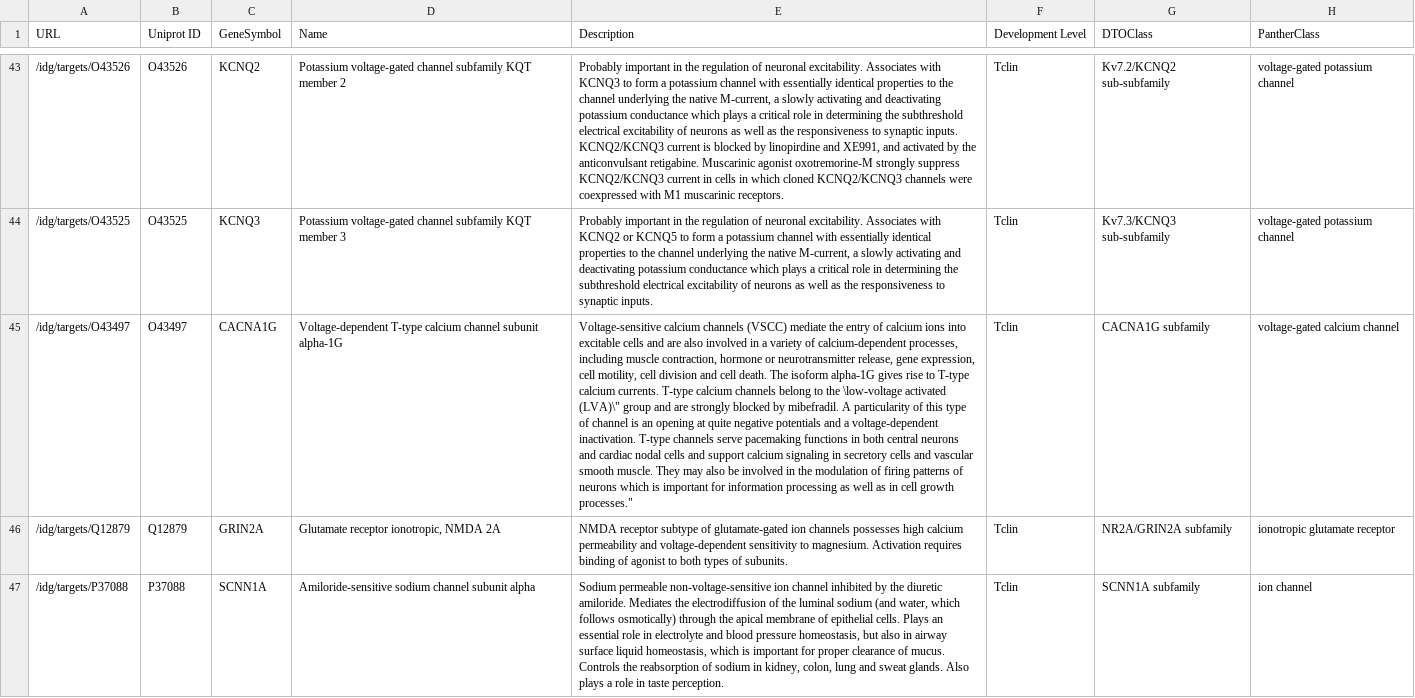
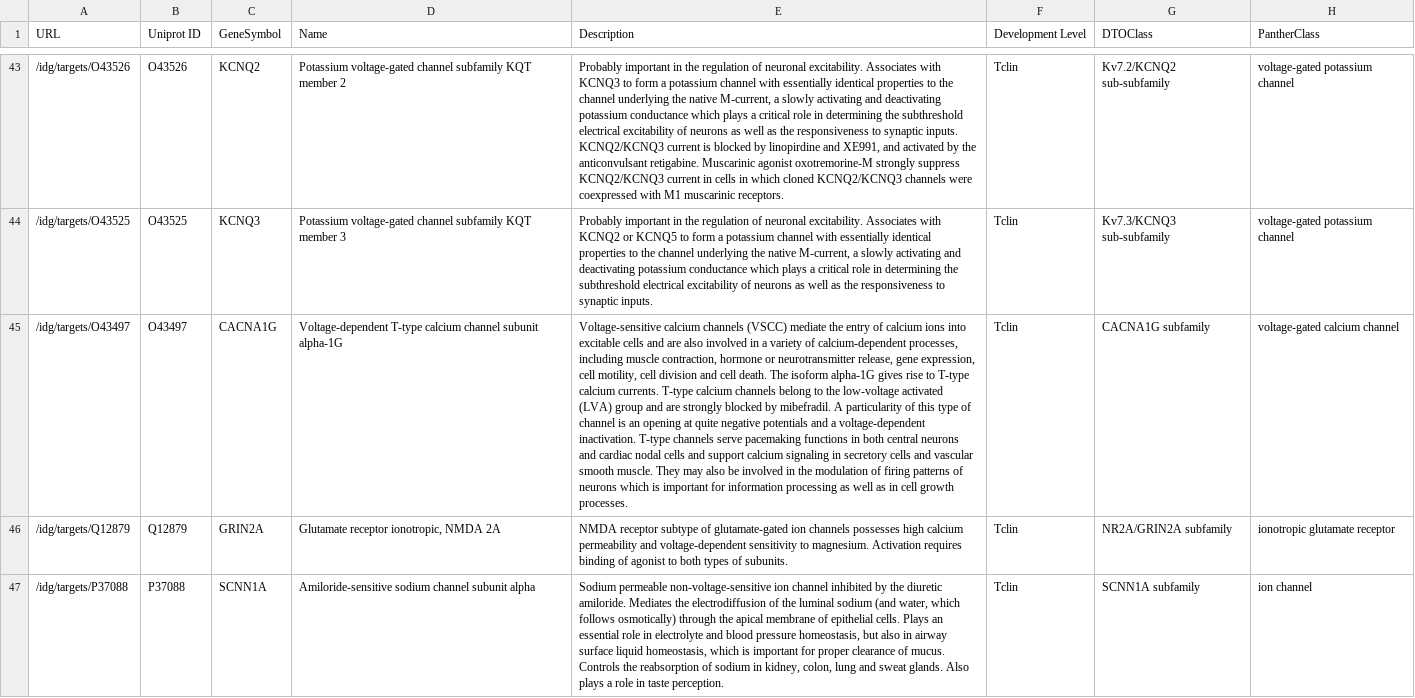
Before and after one commit to mamorales10/Exploring-DTI-Networks, a CSV file: data/receptor_ids/ion-channels.csv, drawn as a sheet; only a part is shown, gaps mark what is left out; the diff names each change by its address in the sheet, - before the commit and + after, or states it on an @@ line.

Commit message:
Fix csv files.

```diff
--- a/data/receptor_ids/ion-channels.csv
+++ b/data/receptor_ids/ion-channels.csv
-E45 (Description): …to the \low-voltage activated (LVA)\" group and are strongly blocked by mibefradil. A particularity of this type of channel is an opening at quite negative potentials and a voltage-dependent inactivation. T-type channels serve pacemaking functions in both central neurons and cardiac nodal cells and support calcium signaling in secretory cells and vascular smooth muscle. They may also be involved in the modulation of firing patterns of neurons which is important for information processing as well as in cell growth processes."
+E45 (Description): …to the low-voltage activated (LVA) group and are strongly blocked by mibefradil. A particularity of this type of channel is an opening at quite negative potentials and a voltage-dependent inactivation. T-type channels serve pacemaking functions in both central neurons and cardiac nodal cells and support calcium signaling in secretory cells and vascular smooth muscle. They may also be involved in the modulation of firing patterns of neurons which is important for information processing as well as in cell growth processes.
```
